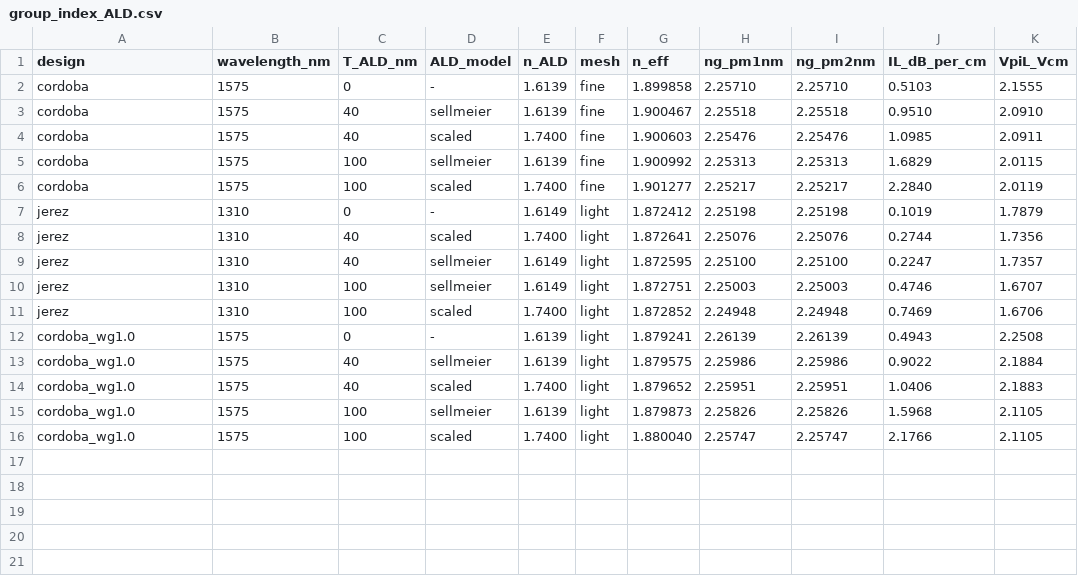
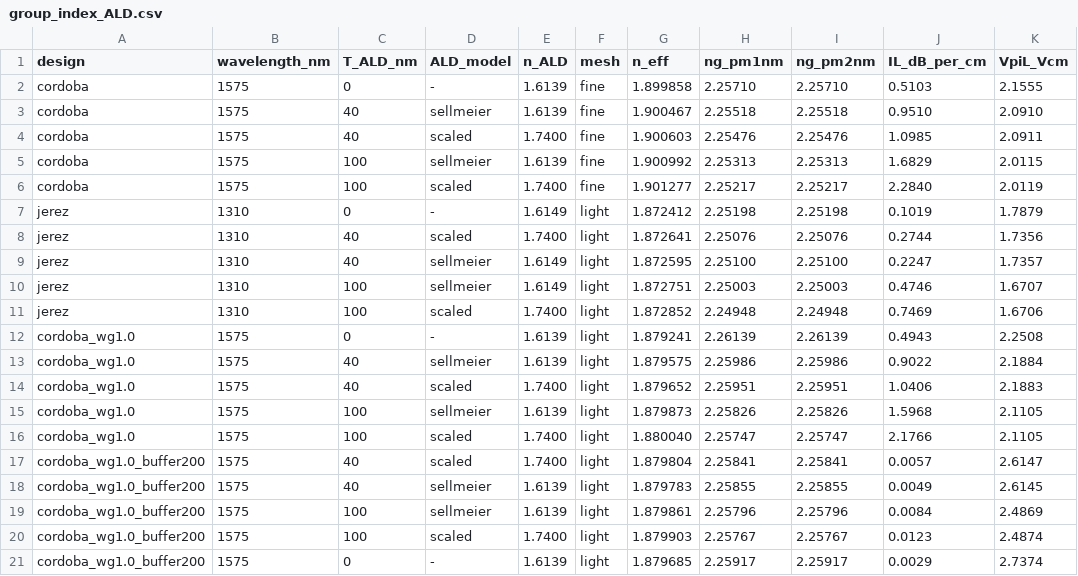
Before and after one commit to andreimuresian/claude, a CSV file: results/ald_group_index/group_index_ALD.csv, drawn as a sheet; the diff names each change by its address in the sheet, - before the commit and + after, or states it on an @@ line.

```diff
--- a/results/ald_group_index/group_index_ALD.csv
+++ b/results/ald_group_index/group_index_ALD.csv
+row 17: cordoba_wg1.0_buffer200 | 1575 | 40 | scaled | 1.7400 | light | 1.879804 | 2.25841 | 2.25841 | 0.0057 | 2.6147
+row 18: cordoba_wg1.0_buffer200 | 1575 | 40 | sellmeier | 1.6139 | light | 1.879783 | 2.25855 | 2.25855 | 0.0049 | 2.6145
+row 19: cordoba_wg1.0_buffer200 | 1575 | 100 | sellmeier | 1.6139 | light | 1.879861 | 2.25796 | 2.25796 | 0.0084 | 2.4869
+row 20: cordoba_wg1.0_buffer200 | 1575 | 100 | scaled | 1.7400 | light | 1.879903 | 2.25767 | 2.25767 | 0.0123 | 2.4874
+row 21: cordoba_wg1.0_buffer200 | 1575 | 0 | - | 1.6139 | light | 1.879685 | 2.25917 | 2.25917 | 0.0029 | 2.7374
```
Also changed, not shown: 6 other files.
